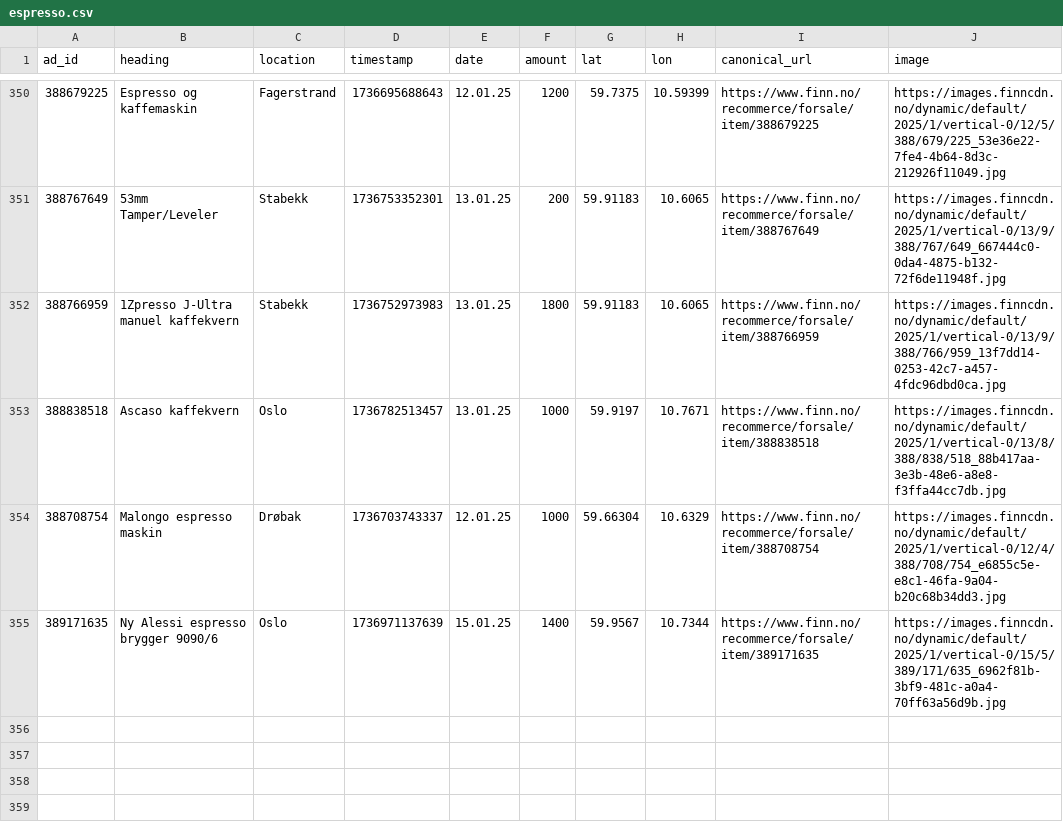
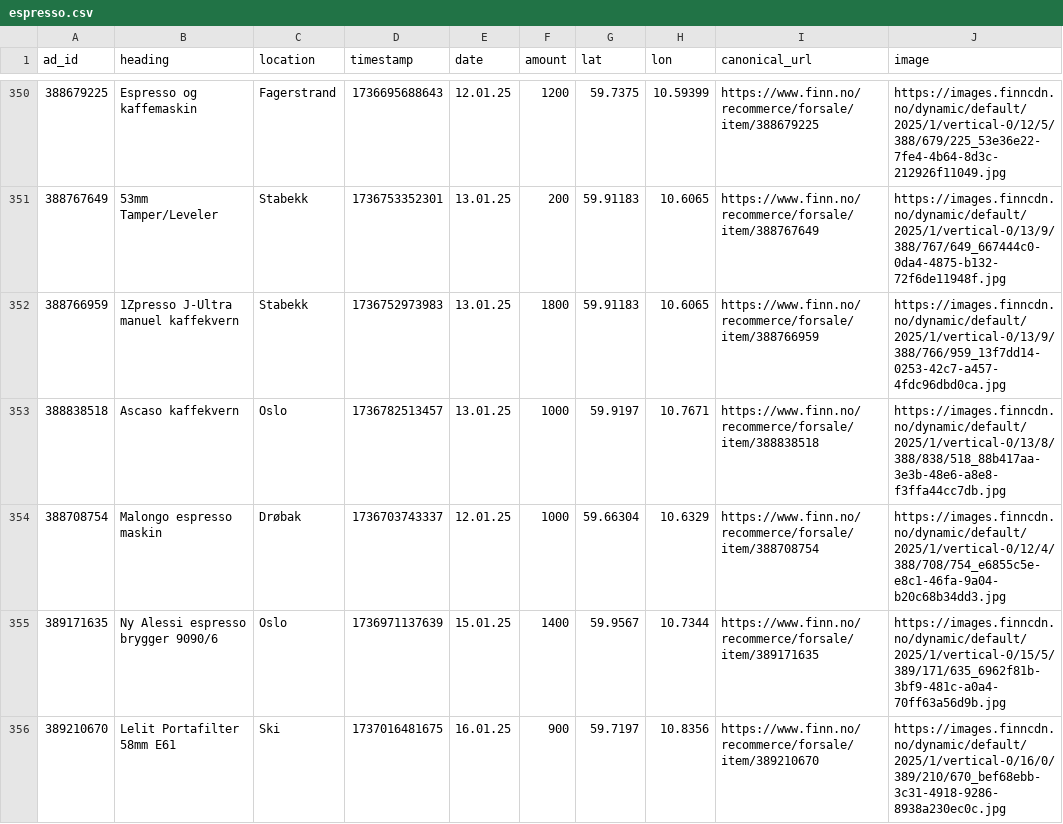
Before and after one commit to aslak01/espresso, a CSV file: data/espresso.csv, drawn as a sheet; only a part is shown, gaps mark what is left out.

```diff
--- a/data/espresso.csv
+++ b/data/espresso.csv
@@ -355 +355,2 @@ ad_id,heading,location,timestamp,date,amount,lat,lon,canonical_url,image
 389171635,Ny Alessi espresso brygger 9090/6,Oslo,1736971137639,15.01.25,1400,59.9567,10.7344,https://www.finn.no/recommerce/forsale/item/389171635,https://images.finncdn.no/dynamic/default/2025/1/vertical-0/15/5/389/171/635_6962f81b-3bf9-481c-a0a4-70ff63a56d9b.jpg
+389210670,Lelit Portafilter 58mm E61,Ski,1737016481675,16.01.25,900,59.7197,10.8356,https://www.finn.no/recommerce/forsale/item/389210670,https://images.finncdn.no/dynamic/default/2025/1/vertical-0/16/0/389/210/670_bef68ebb-3c31-4918-9286-8938a230ec0c.jpg
```
